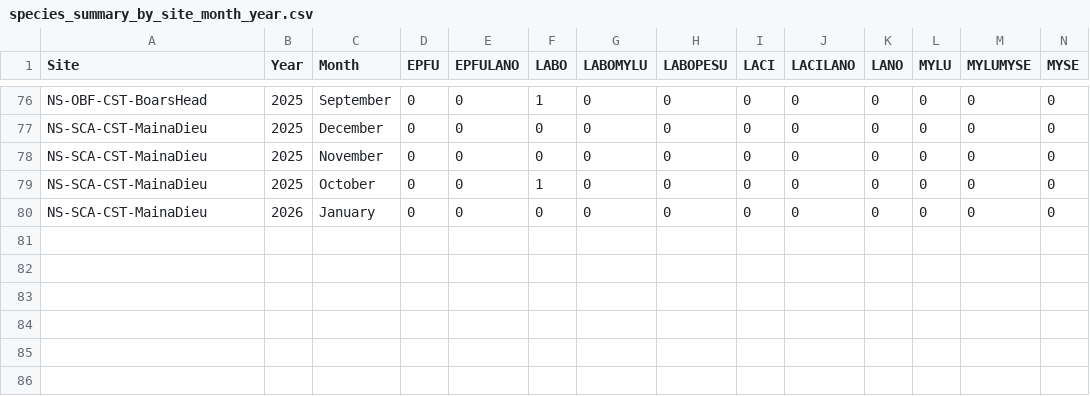
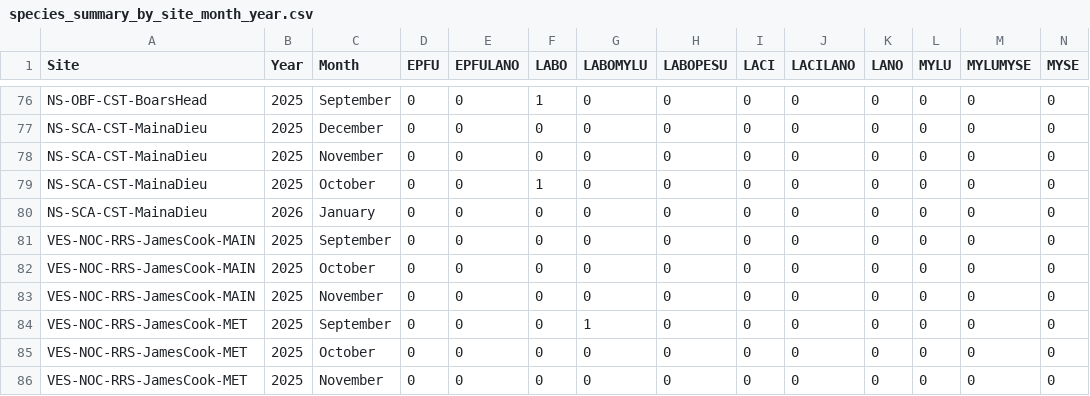
Before and after one commit to bp-sensr/CWS-Offshore, a CSV file: Data/species_summary_by_site_month_year.csv, drawn as a sheet; only a part is shown, gaps mark what is left out; rows hold the shown columns only; the diff names each change by its address in the sheet, - before the commit and + after, or states it on an @@ line.

Commit message:
Add James Cook data to report

```diff
--- a/Data/species_summary_by_site_month_year.csv
+++ b/Data/species_summary_by_site_month_year.csv
+row 81: VES-NOC-RRS-JamesCook-MAIN | 2025 | September | 0 | 0 | 0 | 0 | 0 | 0 | 0 | 0 | 0 | 0 | 0
+row 82: VES-NOC-RRS-JamesCook-MAIN | 2025 | October | 0 | 0 | 0 | 0 | 0 | 0 | 0 | 0 | 0 | 0 | 0
+row 83: VES-NOC-RRS-JamesCook-MAIN | 2025 | November | 0 | 0 | 0 | 0 | 0 | 0 | 0 | 0 | 0 | 0 | 0
+row 84: VES-NOC-RRS-JamesCook-MET | 2025 | September | 0 | 0 | 0 | 1 | 0 | 0 | 0 | 0 | 0 | 0 | 0
+row 85: VES-NOC-RRS-JamesCook-MET | 2025 | October | 0 | 0 | 0 | 0 | 0 | 0 | 0 | 0 | 0 | 0 | 0
+row 86: VES-NOC-RRS-JamesCook-MET | 2025 | November | 0 | 0 | 0 | 0 | 0 | 0 | 0 | 0 | 0 | 0 | 0
```
Also changed, not shown: Data/SiteCoordinates.csv, 23 other files.
